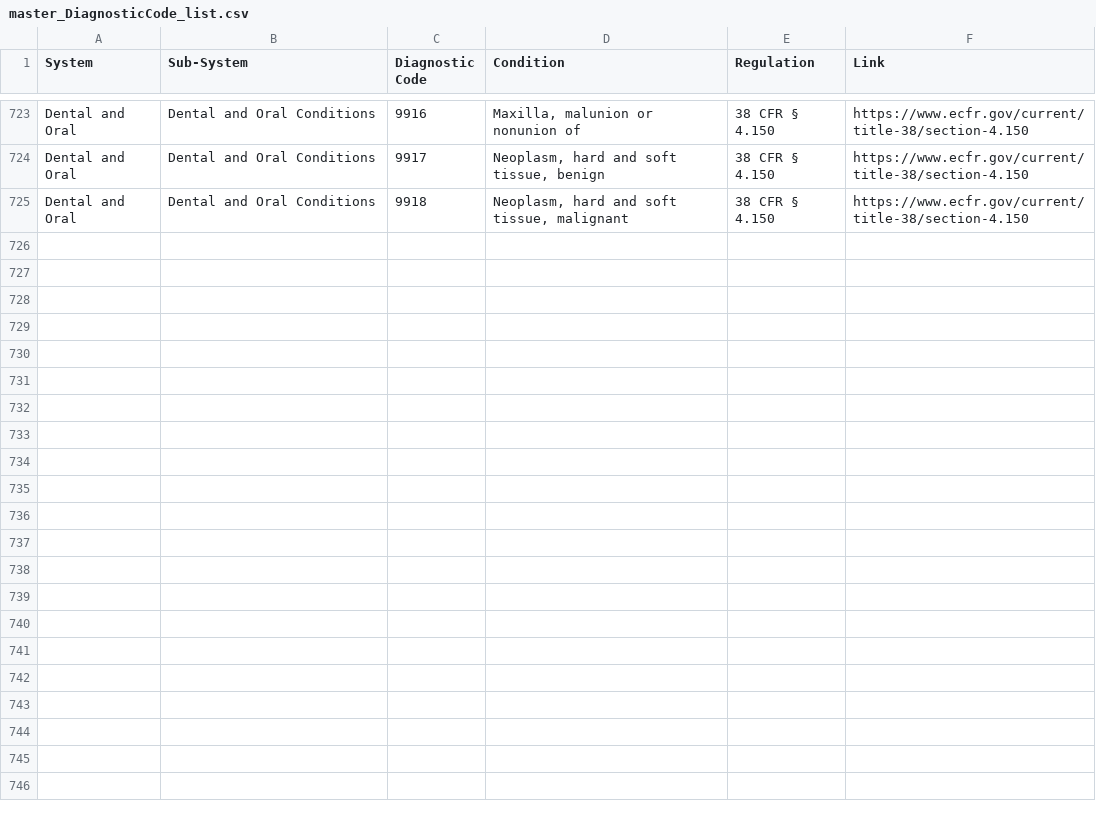
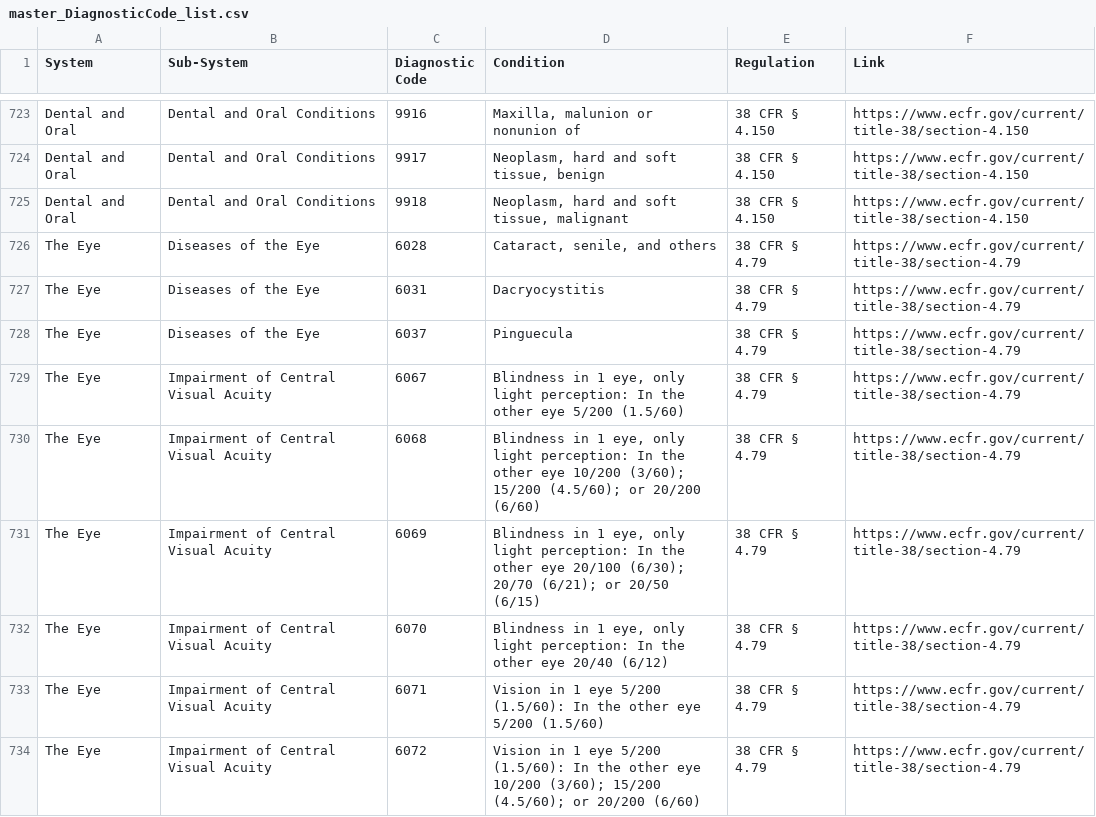
Before and after one commit to bhartman21/operation-ouchie, a CSV file: data/master_DiagnosticCode_list.csv, drawn as a sheet; only a part is shown, gaps mark what is left out; the diff covers the shown part only; the diff names each change by its address in the sheet, - before the commit and + after, or states it on an @@ line.

```diff
--- a/data/master_DiagnosticCode_list.csv
+++ b/data/master_DiagnosticCode_list.csv
+row 726: The Eye | Diseases of the Eye | 6028 | Cataract, senile, and others | 38 CFR § 4.79 | https://www.ecfr.gov/current/title-38/section-4.79
+row 727: The Eye | Diseases of the Eye | 6031 | Dacryocystitis | 38 CFR § 4.79 | https://www.ecfr.gov/current/title-38/section-4.79
+row 728: The Eye | Diseases of the Eye | 6037 | Pinguecula | 38 CFR § 4.79 | https://www.ecfr.gov/current/title-38/section-4.79
+row 729: The Eye | Impairment of Central Visual Acuity | 6067 | Blindness in 1 eye, only light perception: In the other eye 5/200 (1.5/60) | 38 CFR § 4.79 | https://www.ecfr.gov/current/title-38/section-4.79
+row 730: The Eye | Impairment of Central Visual Acuity | 6068 | Blindness in 1 eye, only light perception: In the other eye 10/200 (3/60); 15/200 (4.5/60); or 20/200 (6/60) | 38 CFR § 4.79 | https://www.ecfr.gov/current/title-38/section-4.79
+row 731: The Eye | Impairment of Central Visual Acuity | 6069 | Blindness in 1 eye, only light perception: In the other eye 20/100 (6/30); 20/70 (6/21); or 20/50 (6/15) | 38 CFR § 4.79 | https://www.ecfr.gov/current/title-38/section-4.79
+row 732: The Eye | Impairment of Central Visual Acuity | 6070 | Blindness in 1 eye, only light perception: In the other eye 20/40 (6/12) | 38 CFR § 4.79 | https://www.ecfr.gov/current/title-38/section-4.79
+row 733: The Eye | Impairment of Central Visual Acuity | 6071 | Vision in 1 eye 5/200 (1.5/60): In the other eye 5/200 (1.5/60) | 38 CFR § 4.79 | https://www.ecfr.gov/current/title-38/section-4.79
+row 734: The Eye | Impairment of Central Visual Acuity | 6072 | Vision in 1 eye 5/200 (1.5/60): In the other eye 10/200 (3/60); 15/200 (4.5/60); or 20/200 (6/60) | 38 CFR § 4.79 | https://www.ecfr.gov/current/title-38/section-4.79
```
Also changed, not shown: 9 added rows elsewhere in this file, 1 other file.
